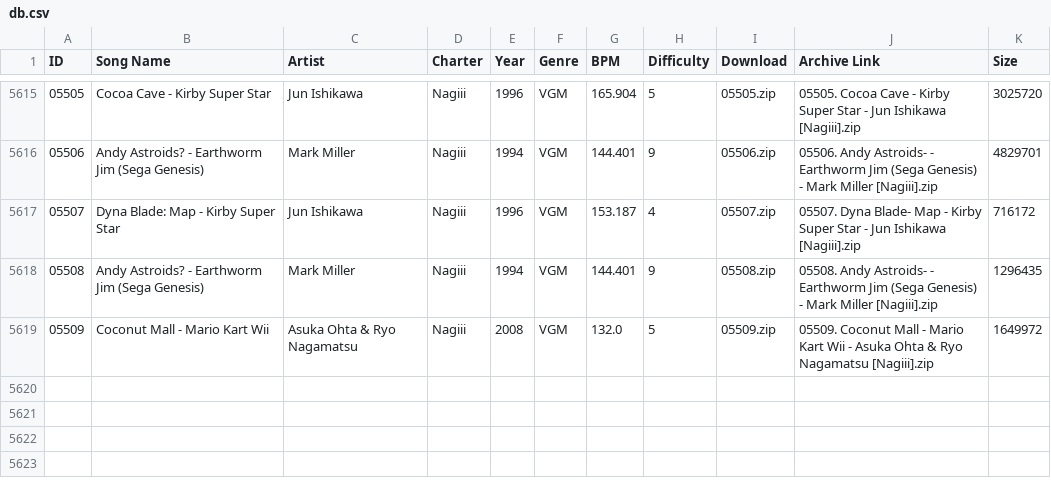
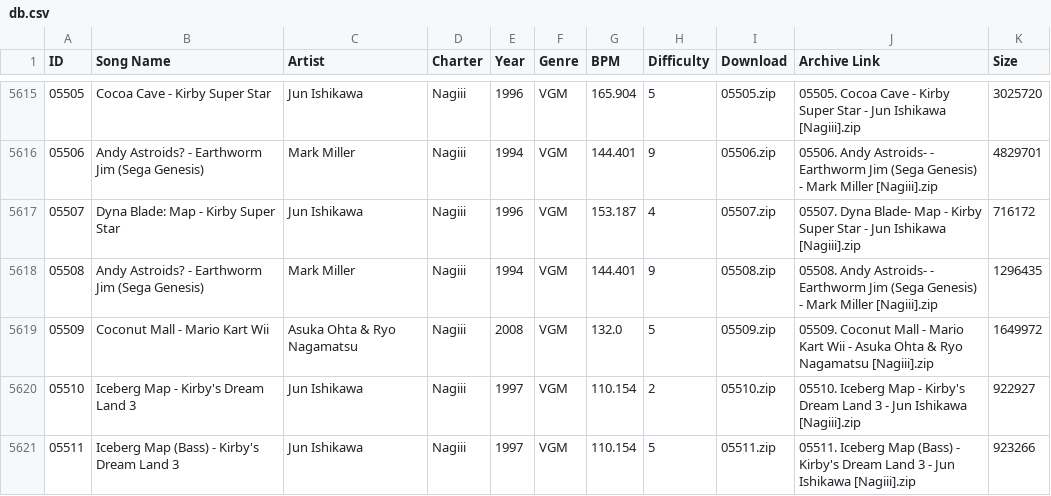
Before and after one commit to tc-mods/TromboneDB, a CSV file: docs/data/db.csv, drawn as a sheet; only a part is shown, gaps mark what is left out; the diff names each change by its address in the sheet, - before the commit and + after, or states it on an @@ line.

```diff
--- a/docs/data/db.csv
+++ b/docs/data/db.csv
+row 5620: 05510 | Iceberg Map - Kirby's Dream Land 3 | Jun Ishikawa | Nagiii | 1997 | VGM | 110.154 | 2 | 05510.zip | 05510. Iceberg Map - Kirby's Dream Land 3 - Jun Ishikawa [Nagiii].zip | 922927
+row 5621: 05511 | Iceberg Map (Bass) - Kirby's Dream Land 3 | Jun Ishikawa | Nagiii | 1997 | VGM | 110.154 | 5 | 05511.zip | 05511. Iceberg Map (Bass) - Kirby's Dream Land 3 - Jun Ishikawa [Nagiii].zip | 923266
```
Also changed, not shown: 2 other files.
